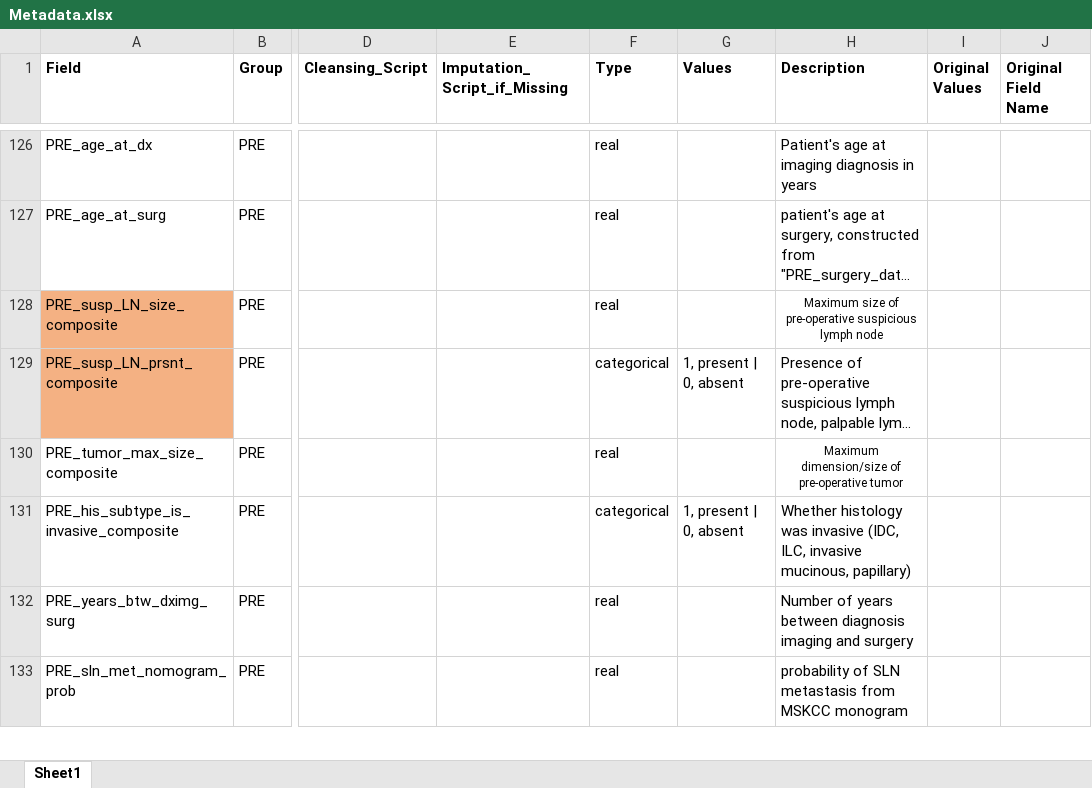
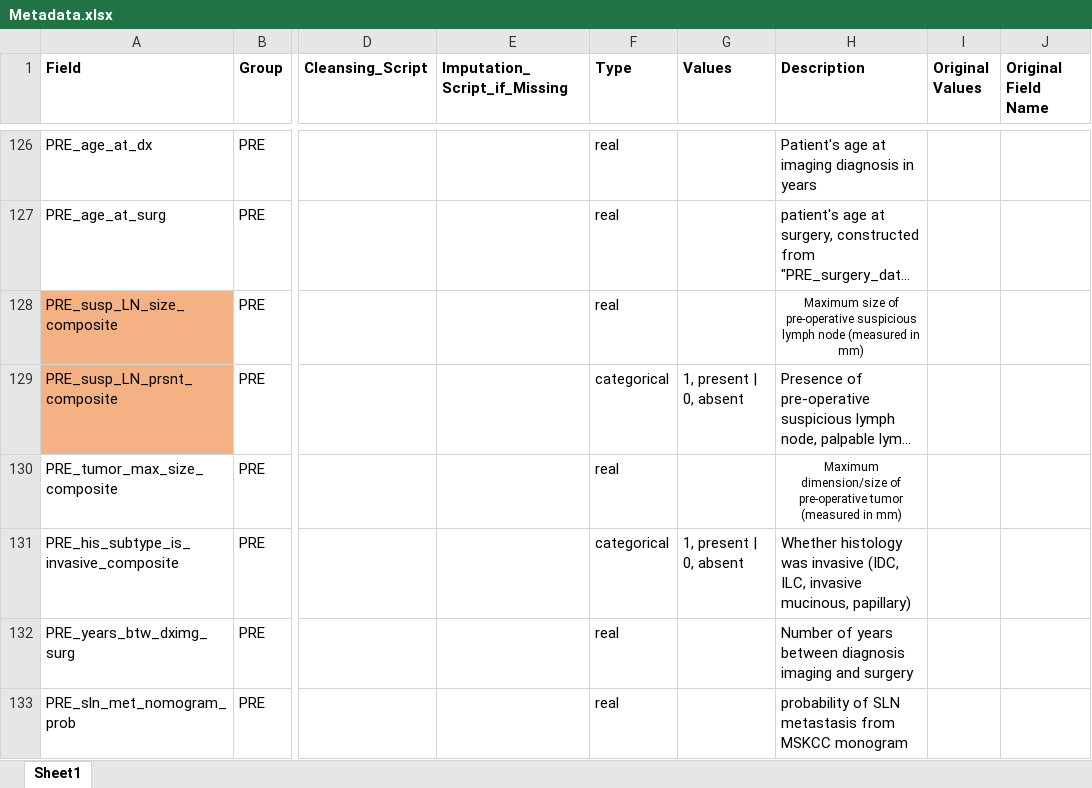
Before and after one commit to chen-yifu/iibr-pmrt-calculator, an Excel workbook: data/Metadata.xlsx, sheet Sheet1, drawn as a sheet; only a part is shown, gaps mark what is left out; long unchanged cells end in …; values as stored, in another font and other column widths than the file's, no borders; conditional formats not drawn; the diff names each change by its address in the sheet, - before the commit and + after, or states it on an @@ line.

Commit message:
added units to sliding bar

```diff
--- a/data/Metadata.xlsx (sheet Sheet1)
+++ b/data/Metadata.xlsx (sheet Sheet1)
-H128 (Description): …lymph node
+H128 (Description): …lymph node (measured in mm)
-H130 (Description): …pre-operative tumor
+H130 (Description): …pre-operative tumor (measured in mm)
```
